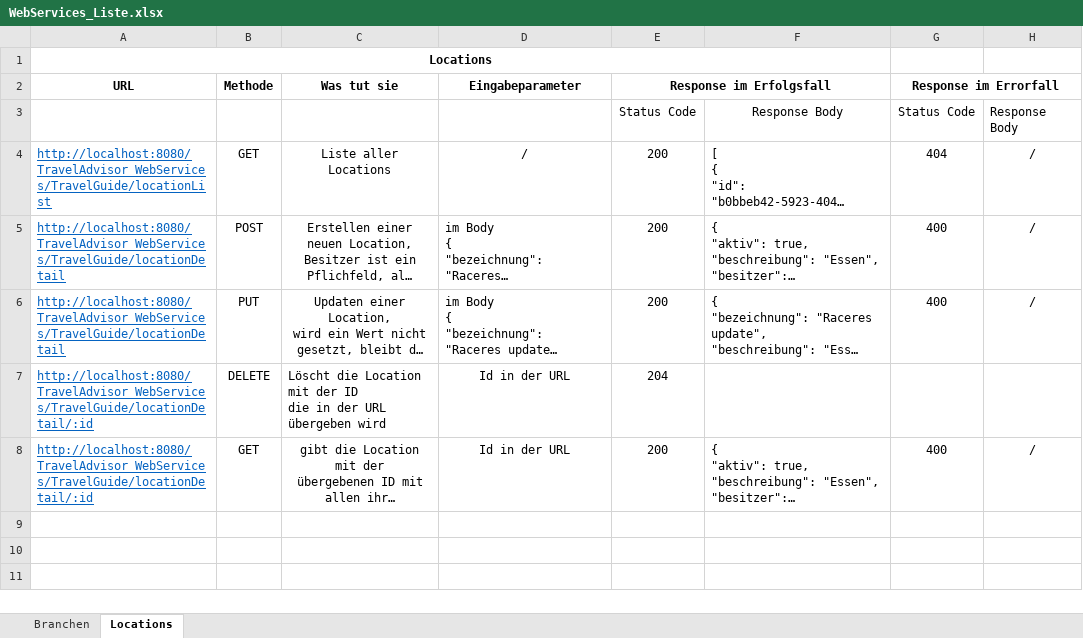
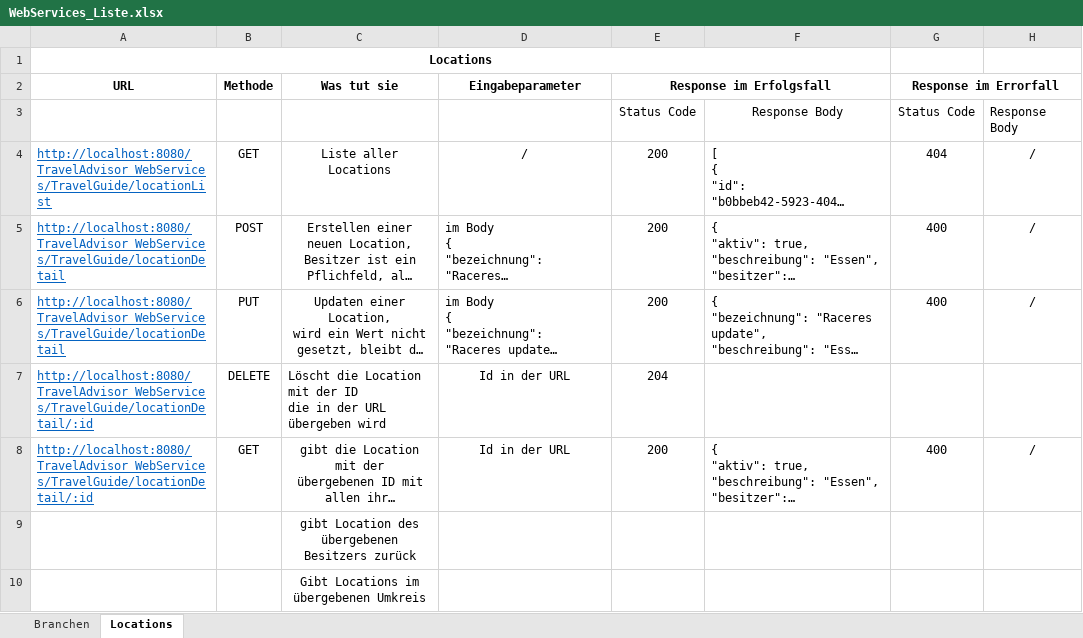
Before and after one commit to gilgenreiner/TravelAdvicer, an Excel workbook: SYP(MUH)/WebServices_Liste.xlsx, sheet Locations, drawn as a sheet; long unchanged cells end in …; values as stored, in another font and other column widths than the file's, no borders; the diff names each change by its address in the sheet, - before the commit and + after, or states it on an @@ line.

Commit message:
update WS Liste und Commit der Postman collection

```diff
--- a/SYP(MUH)/WebServices_Liste.xlsx (sheet Locations)
+++ b/SYP(MUH)/WebServices_Liste.xlsx (sheet Locations)
+row 9:  |  | gibt Location des übergebenen Besitzers zurück
+row 10:  |  | Gibt Locations im übergebenen Umkreis
```
Also changed, not shown: 1 other file.
